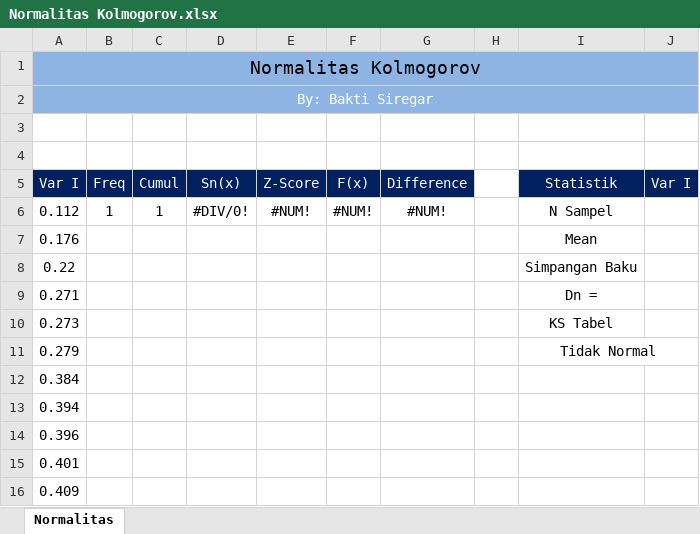
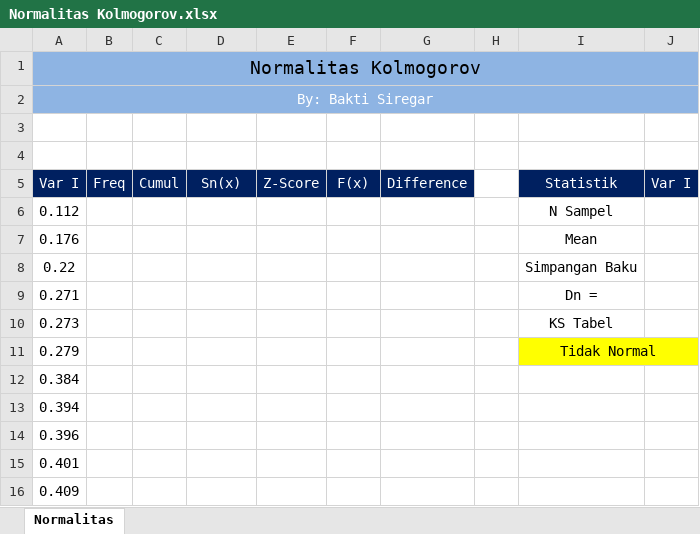
Before and after one commit to Bakti-Siregar/Statistik-Bisnis, an Excel workbook: dataset/Normalitas Kolmogorov.xlsx, sheet Normalitas, drawn as a sheet; only a part is shown; values as stored, in another font and other column widths than the file's, no borders; charts and pictures not drawn; the diff names each change by its address in the sheet, - before the commit and + after, or states it on an @@ line.

Commit message:
Add files via upload

```diff
--- a/dataset/Normalitas Kolmogorov.xlsx (sheet Normalitas)
+++ b/dataset/Normalitas Kolmogorov.xlsx (sheet Normalitas)
-B6: 1
+B6: (empty)
-C6: 1
+C6: (empty)
-D6: #DIV/0!
+D6: (empty)
-E6: #NUM!
+E6: (empty)
-F6: #NUM!
+F6: (empty)
-G6: #NUM!
+G6: (empty)
-I11:J11 fill: none
+I11:J11 fill: #FFFF00
```
Also changed, not shown: charts or pictures.
